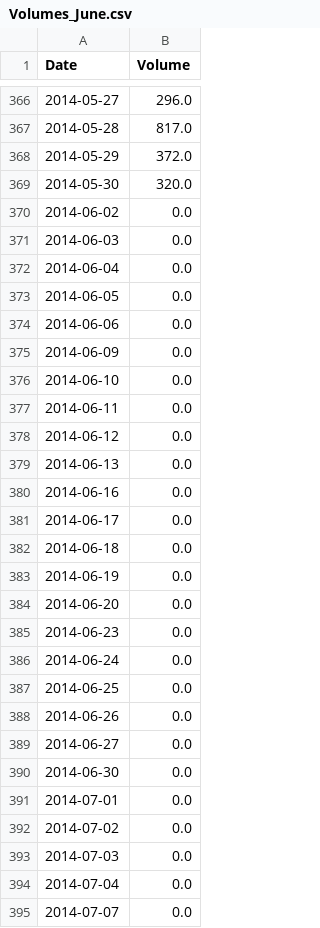
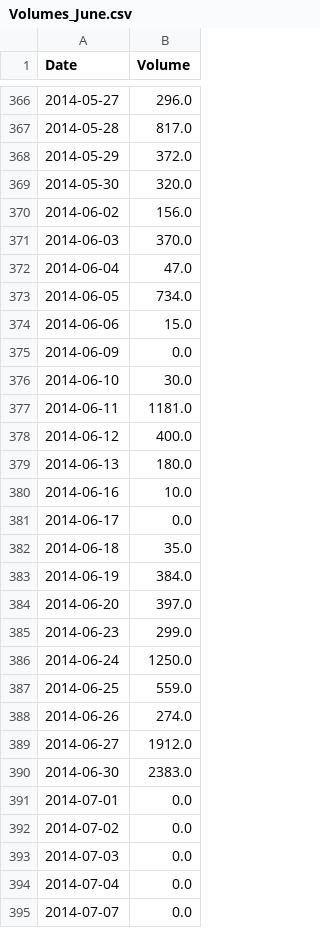
Before and after one commit to jstringara/progetto-3B-FE, a CSV file: Preprocessed/Volumes_June.csv, drawn as a sheet; only a part is shown, gaps mark what is left out; the diff covers the shown part only.

```diff
--- a/Preprocessed/Volumes_June.csv
+++ b/Preprocessed/Volumes_June.csv
@@ -369,23 +369,23 @@ Date,Volume
 2014-05-30,320.0
-2014-06-02,0.0
-2014-06-03,0.0
-2014-06-04,0.0
-2014-06-05,0.0
-2014-06-06,0.0
+2014-06-02,156.0
+2014-06-03,370.0
+2014-06-04,47.0
+2014-06-05,734.0
+2014-06-06,15.0
 2014-06-09,0.0
-2014-06-10,0.0
-2014-06-11,0.0
-2014-06-12,0.0
-2014-06-13,0.0
-2014-06-16,0.0
+2014-06-10,30.0
+2014-06-11,1181.0
+2014-06-12,400.0
+2014-06-13,180.0
+2014-06-16,10.0
 2014-06-17,0.0
-2014-06-18,0.0
-2014-06-19,0.0
-2014-06-20,0.0
-2014-06-23,0.0
-2014-06-24,0.0
-2014-06-25,0.0
-2014-06-26,0.0
-2014-06-27,0.0
-2014-06-30,0.0
+2014-06-18,35.0
+2014-06-19,384.0
+2014-06-20,397.0
+2014-06-23,299.0
+2014-06-24,1250.0
+2014-06-25,559.0
+2014-06-26,274.0
+2014-06-27,1912.0
+2014-06-30,2383.0
 2014-07-01,0.0
```
Also changed, not shown: 21 added rows and 99 edited cells elsewhere in this file, Preprocessed/Volumes_September.csv, Preprocessed/Volumes_march.csv, 1 other file.
